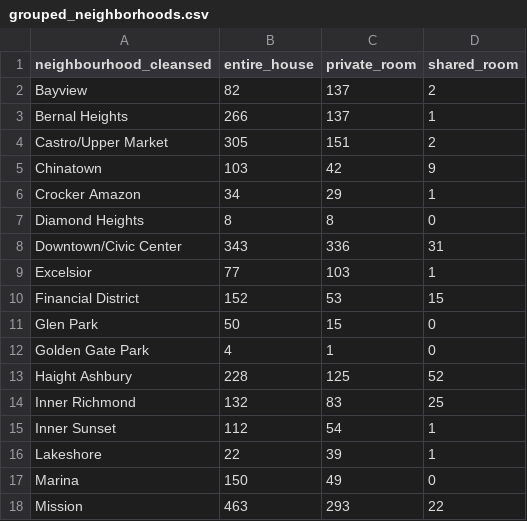
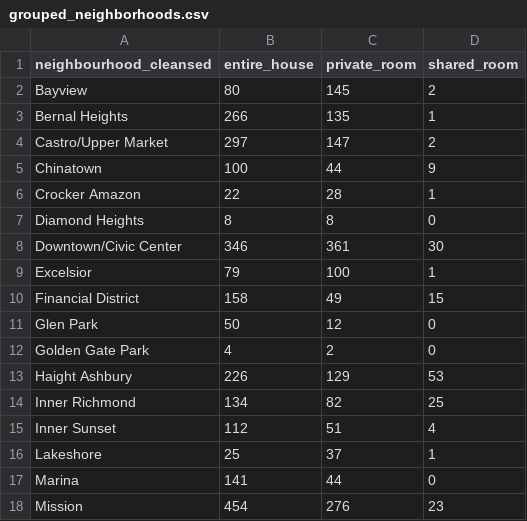
Before and after one commit to TrevorLovesMommy/airbnb-project, a CSV file: data_cleaning/Output/grouped_neighborhoods.csv, drawn as a sheet; only a part is shown; the diff covers the shown part only.

```diff
--- a/data_cleaning/Output/grouped_neighborhoods.csv
+++ b/data_cleaning/Output/grouped_neighborhoods.csv
@@ -1,18 +1,18 @@
 neighbourhood_cleansed,entire_house,private_room,shared_room
-Bayview,82,137,2
-Bernal Heights,266,137,1
-Castro/Upper Market,305,151,2
-Chinatown,103,42,9
-Crocker Amazon,34,29,1
+Bayview,80,145,2
+Bernal Heights,266,135,1
+Castro/Upper Market,297,147,2
+Chinatown,100,44,9
+Crocker Amazon,22,28,1
 Diamond Heights,8,8,0
-Downtown/Civic Center,343,336,31
-Excelsior,77,103,1
-Financial District,152,53,15
-Glen Park,50,15,0
-Golden Gate Park,4,1,0
-Haight Ashbury,228,125,52
-Inner Richmond,132,83,25
-Inner Sunset,112,54,1
-Lakeshore,22,39,1
-Marina,150,49,0
-Mission,463,293,22
+Downtown/Civic Center,346,361,30
+Excelsior,79,100,1
+Financial District,158,49,15
+Glen Park,50,12,0
+Golden Gate Park,4,2,0
+Haight Ashbury,226,129,53
+Inner Richmond,134,82,25
+Inner Sunset,112,51,4
+Lakeshore,25,37,1
+Marina,141,44,0
+Mission,454,276,23
```
Also changed, not shown: 37 edited cells elsewhere in this file, 3 other files.
